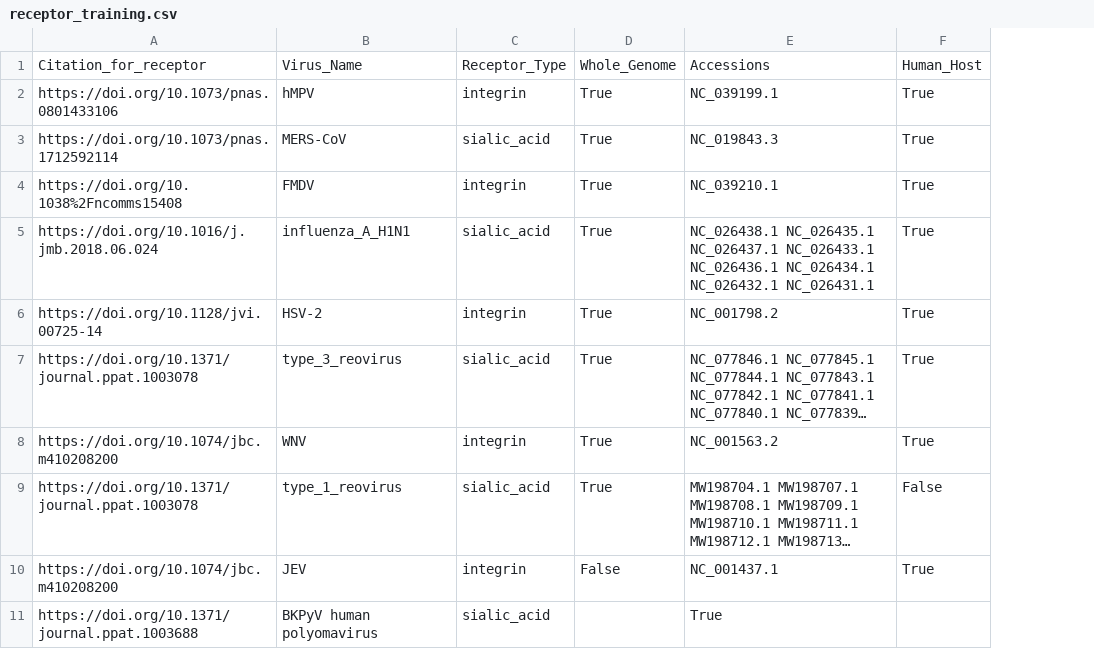
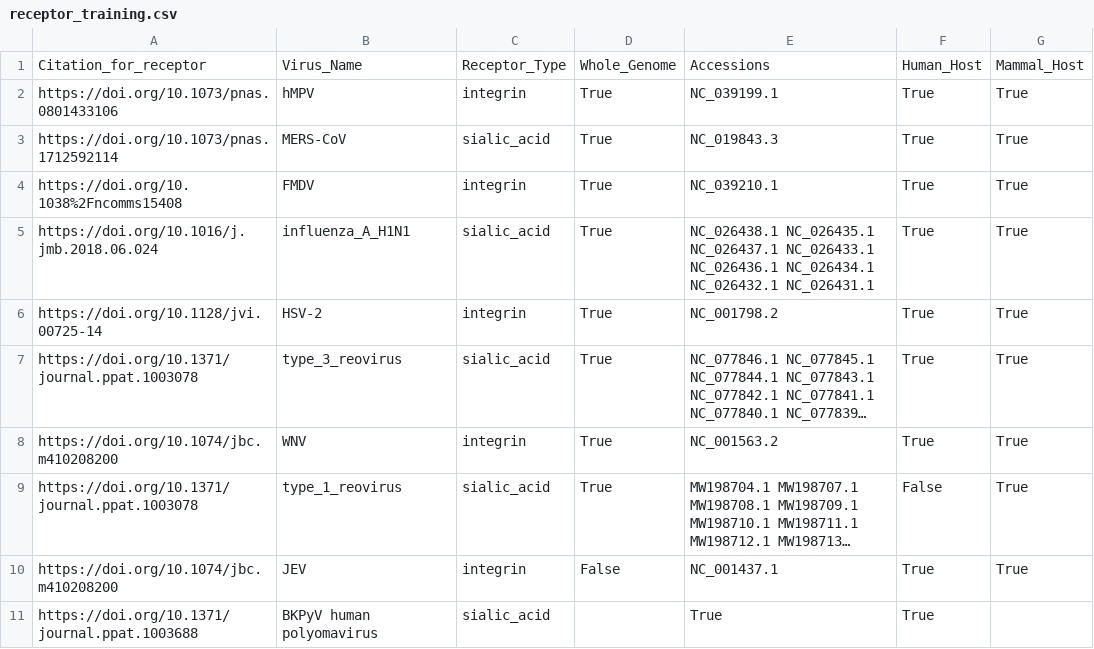
Before and after one commit to lanl/ldrd_virus_work, a CSV file: viral_seq/data/receptor_training.csv, drawn as a sheet; long unchanged cells end in …; the diff names each change by its address in the sheet, - before the commit and + after, or states it on an @@ line.

Commit message:
ENH: MR 31 revisions
* Add mammal host column to the new data table.
Currently all records correspond to viruses
than can infect mammals.

```diff
--- a/viral_seq/data/receptor_training.csv
+++ b/viral_seq/data/receptor_training.csv
+column G, rows 1-10: Mammal_Host | True | True | True | True | True | True | True | True | True
-F11: (empty)
+F11: True
```
